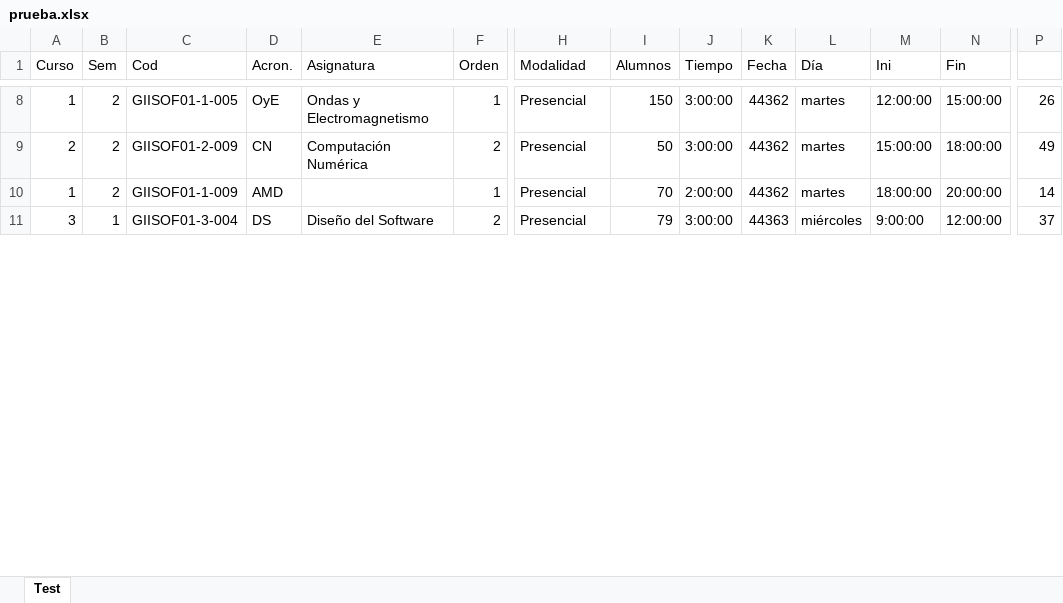
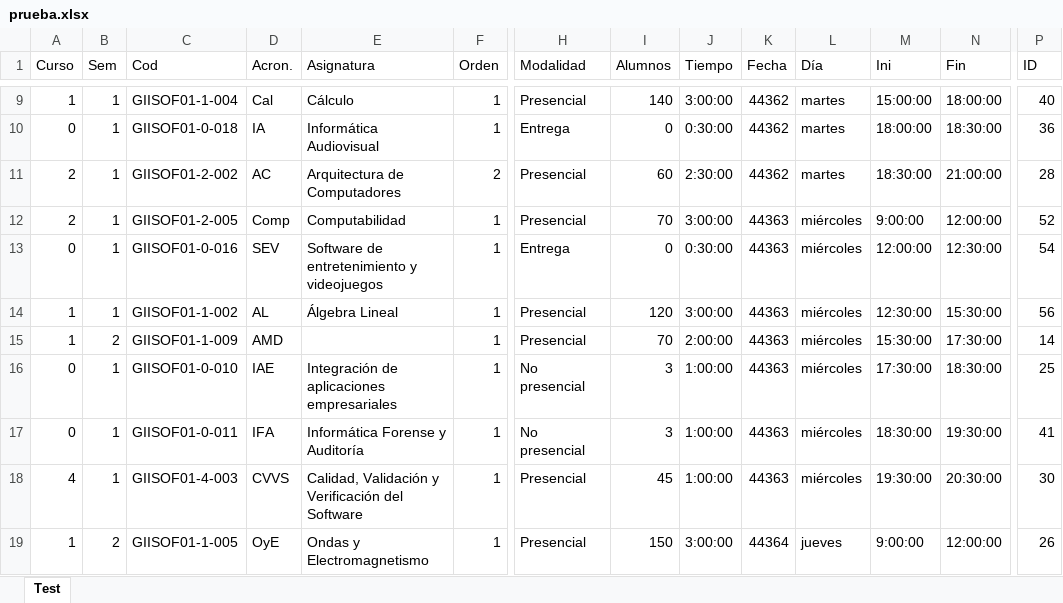
Before and after one commit to luispc1998/Exam_Classifier, an Excel workbook: files/output/prueba.xlsx, sheet Test, drawn as a sheet; only a part is shown, gaps mark what is left out; values as stored, in another font and other column widths than the file's, no borders; removed rows and columns are numbered as before the commit, all else as after; rows hold the shown columns only; the diff covers the shown part only; the diff names each change by its address in the sheet, - before the commit and + after, or states it on an @@ line.

```diff
--- a/files/output/prueba.xlsx (sheet Test)
+++ b/files/output/prueba.xlsx (sheet Test)
-P1: (empty)
+P1: ID
-B9 (Sem): 2
+B9 (Sem): 1
-C9 (Cod): GIISOF01-1-005
+C9 (Cod): GIISOF01-1-004
-D9 (Acron.): OyE
+D9 (Acron.): Cal
-E9 (Asignatura): Ondas y Electromagnetismo
+E9 (Asignatura): Cálculo
-I9 (Alumnos): 150
+I9 (Alumnos): 140
-M9 (Ini): 12:00:00
+M9 (Ini): 15:00:00
-N9 (Fin): 15:00:00
+N9 (Fin): 18:00:00
-P9 (ID): 26
+P9 (ID): 40
+row 10: 0 | 1 | GIISOF01-0-018 | IA | Informática Audiovisual | 1 | Entrega | 0 | 0:30:00 | 44362 | martes | 18:00:00 | 18:30:00 | 36
-B11 (Sem): 2
+B11 (Sem): 1
-C11 (Cod): GIISOF01-2-009
+C11 (Cod): GIISOF01-2-002
-D11 (Acron.): CN
+D11 (Acron.): AC
-E11 (Asignatura): Computación Numérica
+E11 (Asignatura): Arquitectura de Computadores
-I11 (Alumnos): 50
+I11 (Alumnos): 60
-J11 (Tiempo): 3:00:00
+J11 (Tiempo): 2:30:00
-M11 (Ini): 15:00:00
+M11 (Ini): 18:30:00
-N11 (Fin): 18:00:00
+N11 (Fin): 21:00:00
-P11 (ID): 49
+P11 (ID): 28
+row 12: 2 | 1 | GIISOF01-2-005 | Comp | Computabilidad | 1 | Presencial | 70 | 3:00:00 | 44363 | miércoles | 9:00:00 | 12:00:00 | 52
+row 13: 0 | 1 | GIISOF01-0-016 | SEV | Software de entretenimiento y videojuegos | 1 | Entrega | 0 | 0:30:00 | 44363 | miércoles | 12:00:00 | 12:30:00 | 54
+row 14: 1 | 1 | GIISOF01-1-002 | AL | Álgebra Lineal | 1 | Presencial | 120 | 3:00:00 | 44363 | miércoles | 12:30:00 | 15:30:00 | 56
-K15 (Fecha): 44362
+K15 (Fecha): 44363
-L15 (Día): martes
+L15 (Día): miércoles
-M15 (Ini): 18:00:00
+M15 (Ini): 15:30:00
-N15 (Fin): 20:00:00
+N15 (Fin): 17:30:00
-row 11: 3 | 1 | GIISOF01-3-004 | DS | Diseño del Software | 2 | Presencial | 79 | 3:00:00 | 44363 | miércoles | 9:00:00 | 12:00:00 | 37
+row 16: 0 | 1 | GIISOF01-0-010 | IAE | Integración de aplicaciones empresariales | 1 | No presencial | 3 | 1:00:00 | 44363 | miércoles | 17:30:00 | 18:30:00 | 25
+row 17: 0 | 1 | GIISOF01-0-011 | IFA | Informática Forense y Auditoría | 1 | No presencial | 3 | 1:00:00 | 44363 | miércoles | 18:30:00 | 19:30:00 | 41
+row 18: 4 | 1 | GIISOF01-4-003 | CVVS | Calidad, Validación y Verificación del Software | 1 | Presencial | 45 | 1:00:00 | 44363 | miércoles | 19:30:00 | 20:30:00 | 30
+row 19: 1 | 2 | GIISOF01-1-005 | OyE | Ondas y Electromagnetismo | 1 | Presencial | 150 | 3:00:00 | 44364 | jueves | 9:00:00 | 12:00:00 | 26
```
Also changed, not shown: 21 added rows, 28 removed rows and 222 edited cells elsewhere in this sheet, files/pruebas/v6_sinFechas.xlsx, 8 other files.
